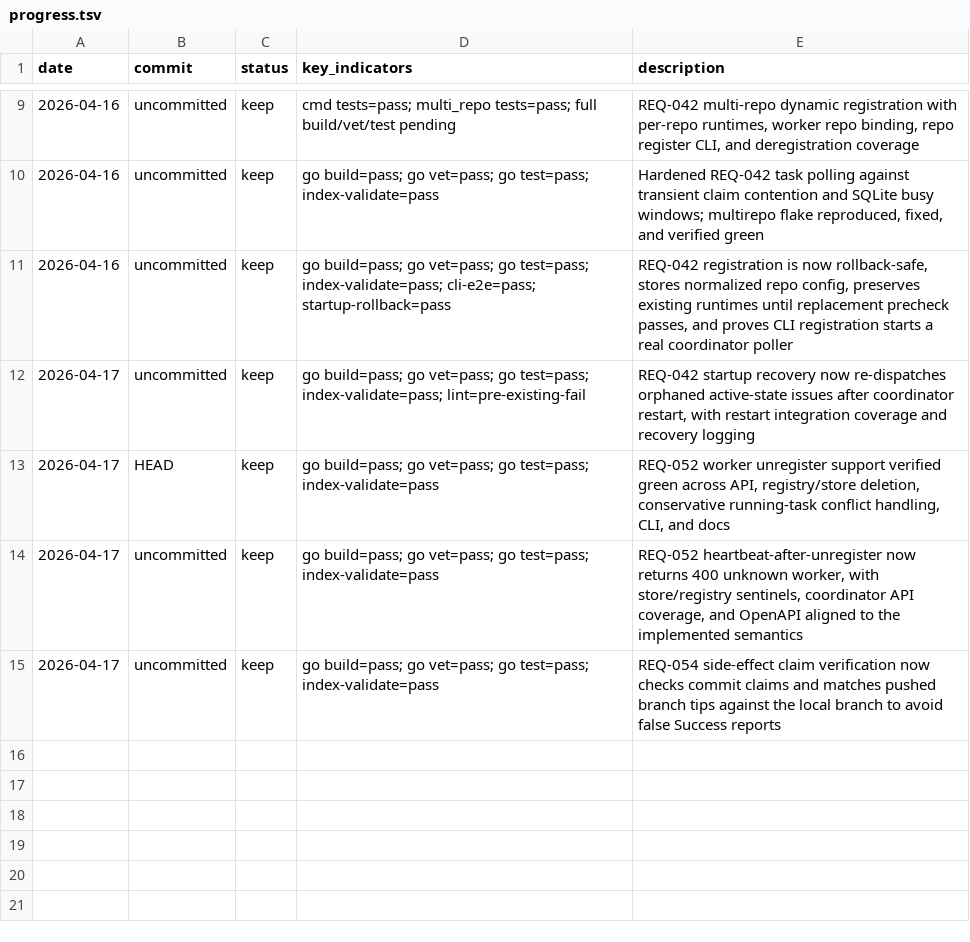
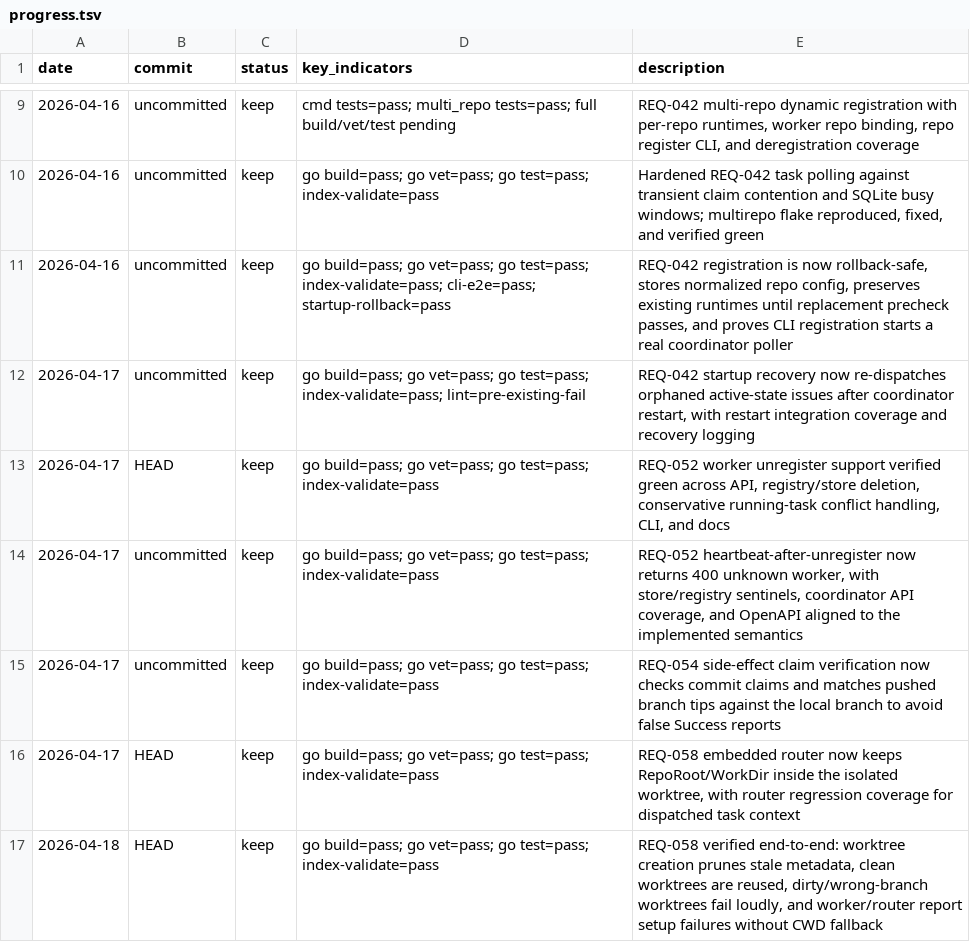
Before and after one commit to Lincyaw/workbuddy, a TSV file: progress.tsv, drawn as a sheet; only a part is shown, gaps mark what is left out; the diff names each change by its address in the sheet, - before the commit and + after, or states it on an @@ line.

```diff
--- a/progress.tsv
+++ b/progress.tsv
+row 16: 2026-04-17 | HEAD | keep | go build=pass; go vet=pass; go test=pass; index-validate=pass | REQ-058 embedded router now keeps RepoRoot/WorkDir inside the isolated worktree, with router regression coverage for dispatched task context
+row 17: 2026-04-18 | HEAD | keep | go build=pass; go vet=pass; go test=pass; index-validate=pass | REQ-058 verified end-to-end: worktree creation prunes stale metadata, clean worktrees are reused, dirty/wrong-branch worktrees fail loudly, and worker/router report setup failures without CWD fallback
```
Also changed, not shown: 8 other files.
